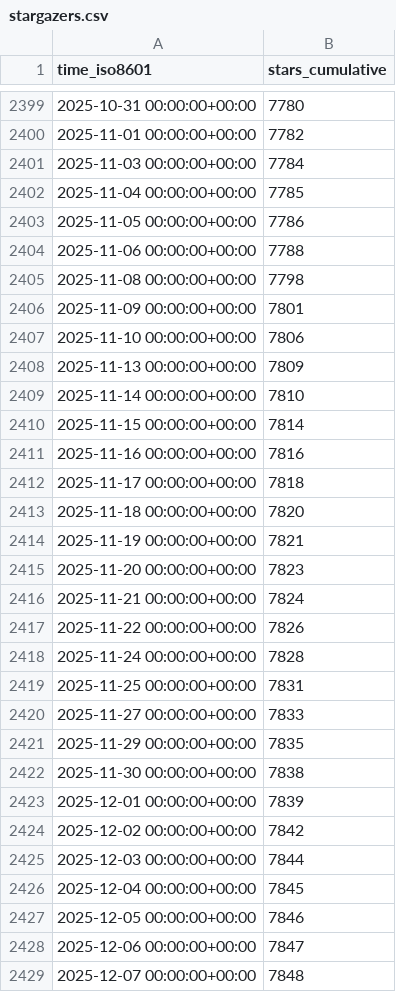
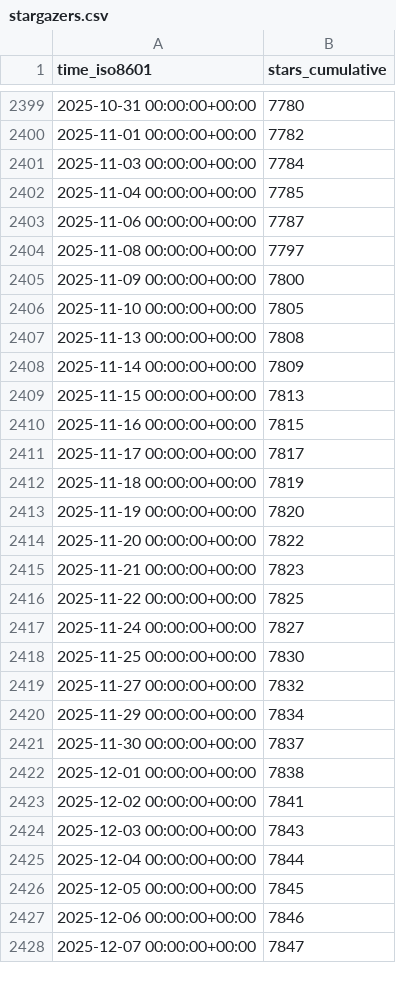
Before and after one commit to ManchyHuang/EntityComponentSystemSamples, a CSV file: Unity-Technologies/EntityComponentSystemSamples/ghrs-data/stargazers.csv, drawn as a sheet; only a part is shown, gaps mark what is left out; the diff covers the shown part only.

```diff
--- a/Unity-Technologies/EntityComponentSystemSamples/ghrs-data/stargazers.csv
+++ b/Unity-Technologies/EntityComponentSystemSamples/ghrs-data/stargazers.csv
@@ -2402,28 +2402,27 @@ time_iso8601,stars_cumulative
 2025-11-04 00:00:00+00:00,7785
-2025-11-05 00:00:00+00:00,7786
-2025-11-06 00:00:00+00:00,7788
-2025-11-08 00:00:00+00:00,7798
-2025-11-09 00:00:00+00:00,7801
-2025-11-10 00:00:00+00:00,7806
-2025-11-13 00:00:00+00:00,7809
-2025-11-14 00:00:00+00:00,7810
-2025-11-15 00:00:00+00:00,7814
-2025-11-16 00:00:00+00:00,7816
-2025-11-17 00:00:00+00:00,7818
-2025-11-18 00:00:00+00:00,7820
-2025-11-19 00:00:00+00:00,7821
-2025-11-20 00:00:00+00:00,7823
-2025-11-21 00:00:00+00:00,7824
-2025-11-22 00:00:00+00:00,7826
-2025-11-24 00:00:00+00:00,7828
-2025-11-25 00:00:00+00:00,7831
-2025-11-27 00:00:00+00:00,7833
-2025-11-29 00:00:00+00:00,7835
-2025-11-30 00:00:00+00:00,7838
-2025-12-01 00:00:00+00:00,7839
-2025-12-02 00:00:00+00:00,7842
-2025-12-03 00:00:00+00:00,7844
-2025-12-04 00:00:00+00:00,7845
-2025-12-05 00:00:00+00:00,7846
-2025-12-06 00:00:00+00:00,7847
-2025-12-07 00:00:00+00:00,7848
+2025-11-06 00:00:00+00:00,7787
+2025-11-08 00:00:00+00:00,7797
+2025-11-09 00:00:00+00:00,7800
+2025-11-10 00:00:00+00:00,7805
+2025-11-13 00:00:00+00:00,7808
+2025-11-14 00:00:00+00:00,7809
+2025-11-15 00:00:00+00:00,7813
+2025-11-16 00:00:00+00:00,7815
+2025-11-17 00:00:00+00:00,7817
+2025-11-18 00:00:00+00:00,7819
+2025-11-19 00:00:00+00:00,7820
+2025-11-20 00:00:00+00:00,7822
+2025-11-21 00:00:00+00:00,7823
+2025-11-22 00:00:00+00:00,7825
+2025-11-24 00:00:00+00:00,7827
+2025-11-25 00:00:00+00:00,7830
+2025-11-27 00:00:00+00:00,7832
+2025-11-29 00:00:00+00:00,7834
+2025-11-30 00:00:00+00:00,7837
+2025-12-01 00:00:00+00:00,7838
+2025-12-02 00:00:00+00:00,7841
+2025-12-03 00:00:00+00:00,7843
+2025-12-04 00:00:00+00:00,7844
+2025-12-05 00:00:00+00:00,7845
+2025-12-06 00:00:00+00:00,7846
+2025-12-07 00:00:00+00:00,7847
```
Also changed, not shown: 9 edited cells elsewhere in this file.
